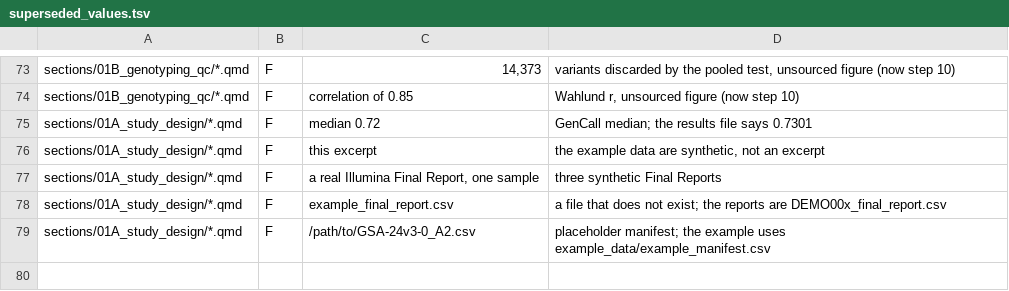
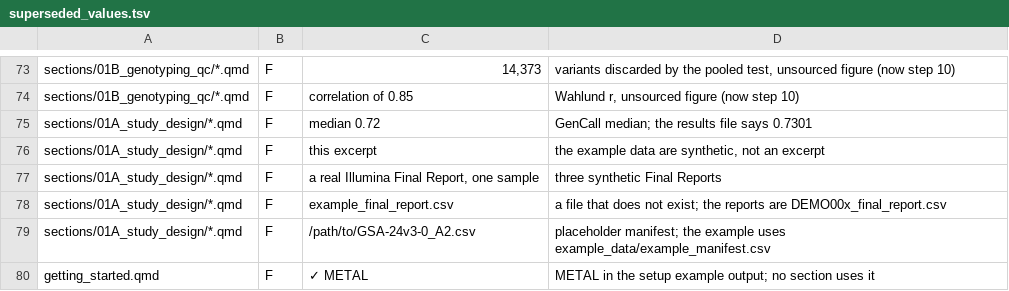
Before and after one commit to mgentiluomo/how-to-gwas-pdac, a TSV file: scripts/dev/superseded_values.tsv, drawn as a sheet; only a part is shown, gaps mark what is left out.

```diff
--- a/scripts/dev/superseded_values.tsv
+++ b/scripts/dev/superseded_values.tsv
@@ -79 +79,2 @@ sections/01A_study_design/*.qmd	F	example_final_report.csv	a file that does not
 sections/01A_study_design/*.qmd	F	/path/to/GSA-24v3-0_A2.csv	placeholder manifest; the example uses example_data/example_manifest.csv
+getting_started.qmd	F	  ✓ METAL	METAL in the setup example output; no section uses it
```
Also changed, not shown: 3 other files.
